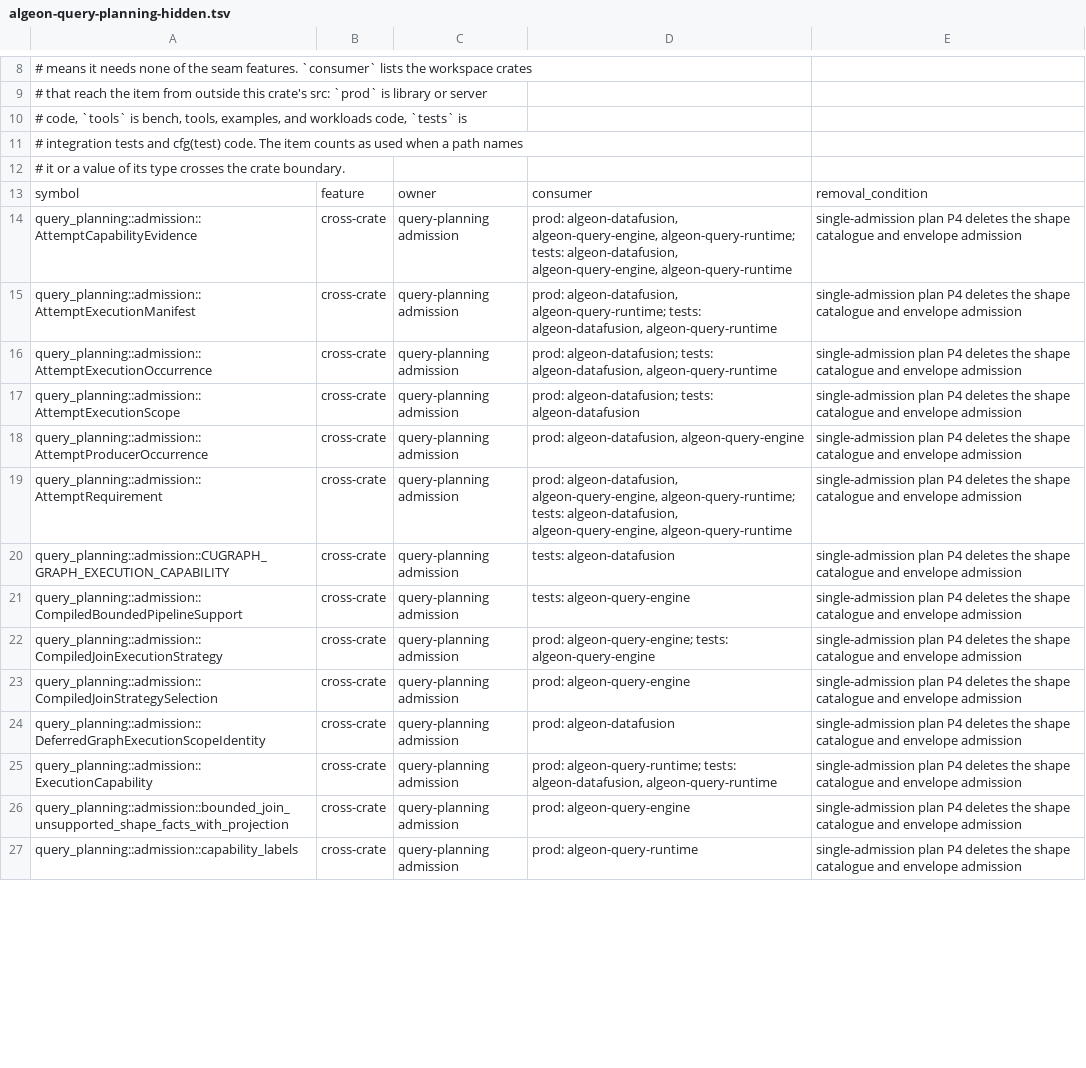
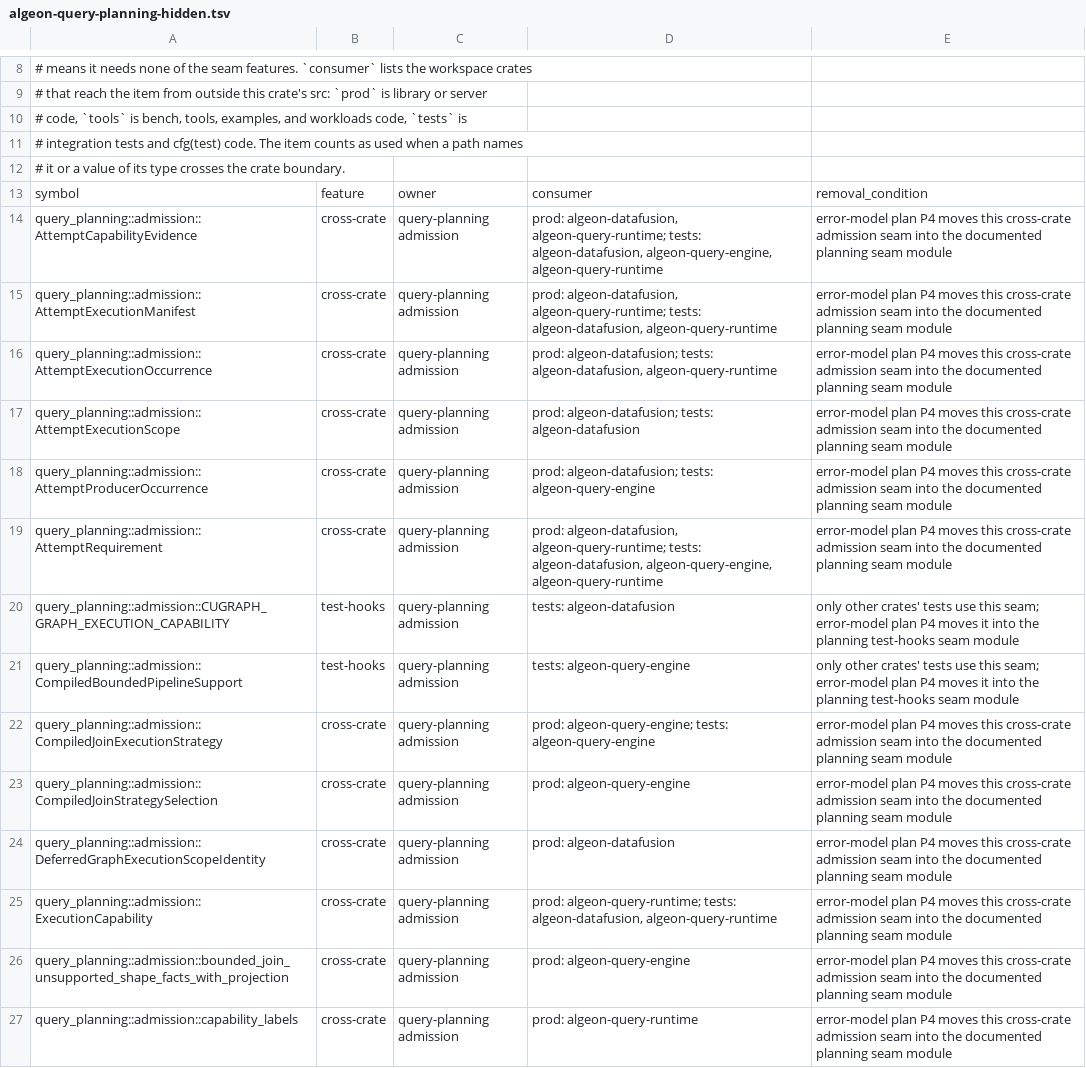
Before and after one commit to algeon-dev/algeon, a TSV file: .config/policies/public-api/algeon-query-planning-hidden.tsv, drawn as a sheet; only a part is shown, gaps mark what is left out; the diff covers the shown part only; the diff names each change by its address in the sheet, - before the commit and + after, or states it on an @@ line.

Commit message:
refactor: align query metrics and public API records with implemented behavior

```diff
--- a/.config/policies/public-api/algeon-query-planning-hidden.tsv
+++ b/.config/policies/public-api/algeon-query-planning-hidden.tsv
-D14: prod: algeon-datafusion, algeon-query-engine, algeon-query-runtime; tests:…
+D14: prod: algeon-datafusion, algeon-query-runtime; tests:…
-E14:E19: single-admission plan P4 deletes the shape catalogue and envelope admission
+E14:E19: error-model plan P4 moves this cross-crate admission seam into the documented planning seam module
-D18: prod: algeon-datafusion, algeon-query-engine
+D18: prod: algeon-datafusion; tests: algeon-query-engine
-D19: prod: algeon-datafusion, algeon-query-engine, algeon-query-runtime; tests:…
+D19: prod: algeon-datafusion, algeon-query-runtime; tests:…
-B20:B21: cross-crate
+B20:B21: test-hooks
-E20:E21: single-admission plan P4 deletes the shape catalogue and envelope admission
+E20:E21: only other crates' tests use this seam; error-model plan P4 moves it into the planning test-hooks seam module
-E22:E27: single-admission plan P4 deletes the shape catalogue and envelope admission
+E22:E27: error-model plan P4 moves this cross-crate admission seam into the documented planning seam module
```
Also changed, not shown: 5 removed rows and 62 edited cells elsewhere in this file, 47 other files.
